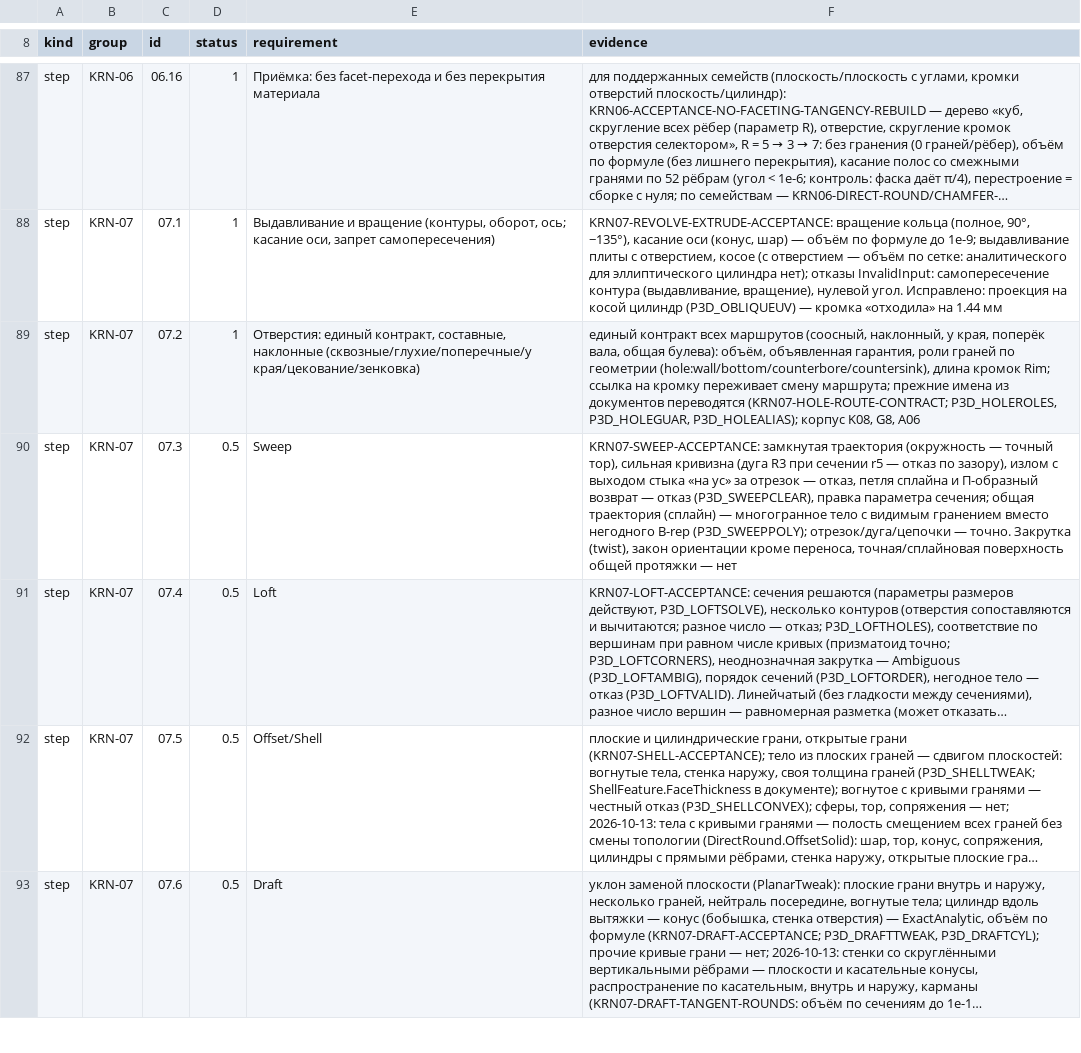
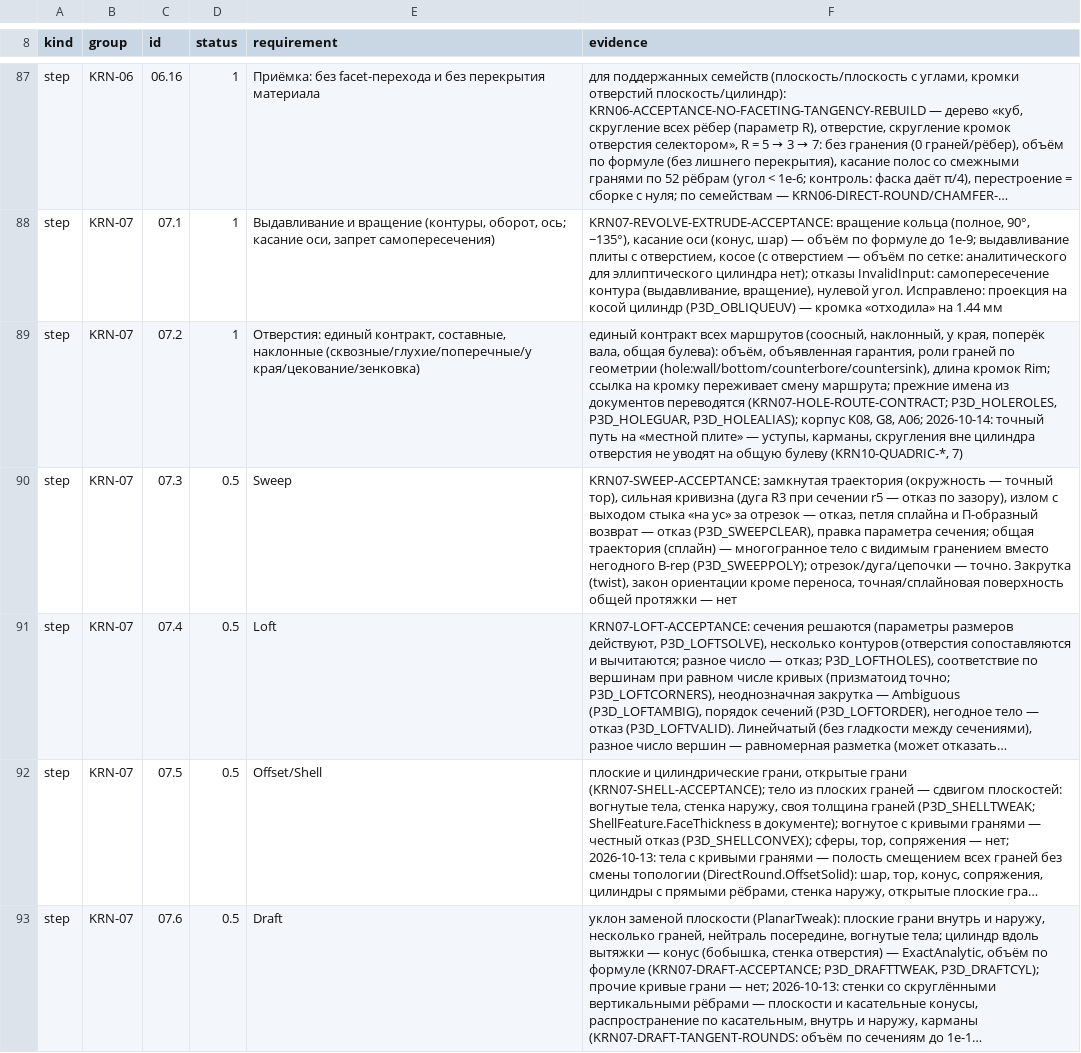
Before and after one commit to VladKlimenko-dev/parametric3d-rep, a TSV file: src/docs/release/PROGRESS_ITEMS.tsv, drawn as a sheet; only a part is shown, gaps mark what is left out; long unchanged cells end in …; the diff covers the shown part only; the diff names each change by its address in the sheet, - before the commit and + after, or states it on an @@ line.

```diff
--- a/src/docs/release/PROGRESS_ITEMS.tsv
+++ b/src/docs/release/PROGRESS_ITEMS.tsv
-F89 (evidence): …K08, G8, A06
+F89 (evidence): …K08, G8, A06; 2026-10-14: точный путь на «местной плите» — уступы, карманы, скругления вне цилиндра отверстия не уводят на общую булеву (KRN10-QUADRIC-*, 7)
```
Also changed, not shown: 1 edited cell elsewhere in this file, 29 other files.
